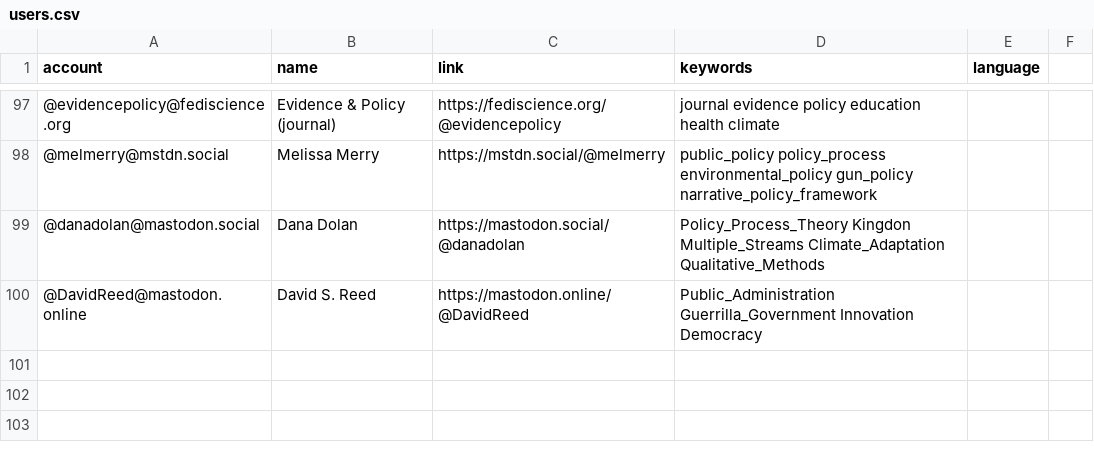
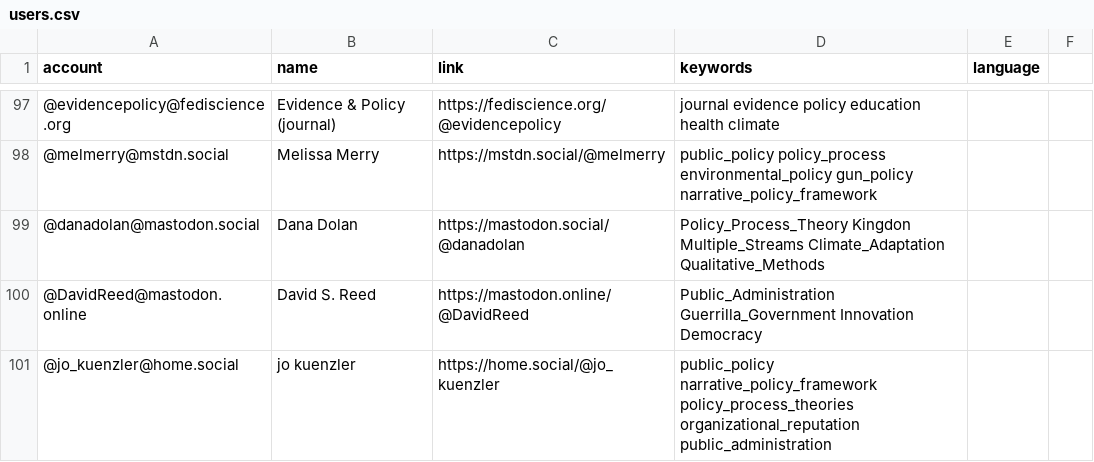
Before and after one commit to howlettm/Mastodon-Policy, a CSV file: resources/users.csv, drawn as a sheet; only a part is shown, gaps mark what is left out.

Commit message:
Update users.csv

```diff
--- a/resources/users.csv
+++ b/resources/users.csv
@@ -100 +100,2 @@ account,name,link,keywords,language
 @DavidReed@mastodon.online,David S. Reed,https://mastodon.online/@DavidReed,Public_Administration Guerrilla_Government Innovation Democracy
+@jo_kuenzler@home.social,jo kuenzler,https://home.social/@jo_kuenzler,public_policy narrative_policy_framework policy_process_theories organizational_reputation public_administration
```
